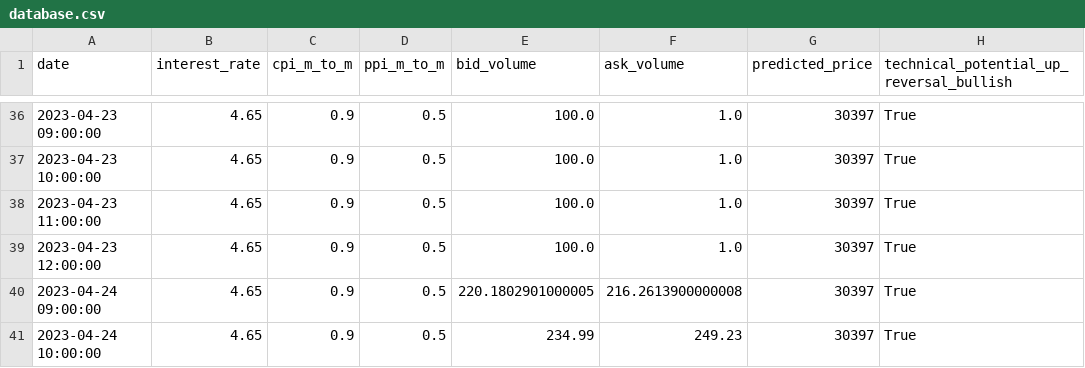
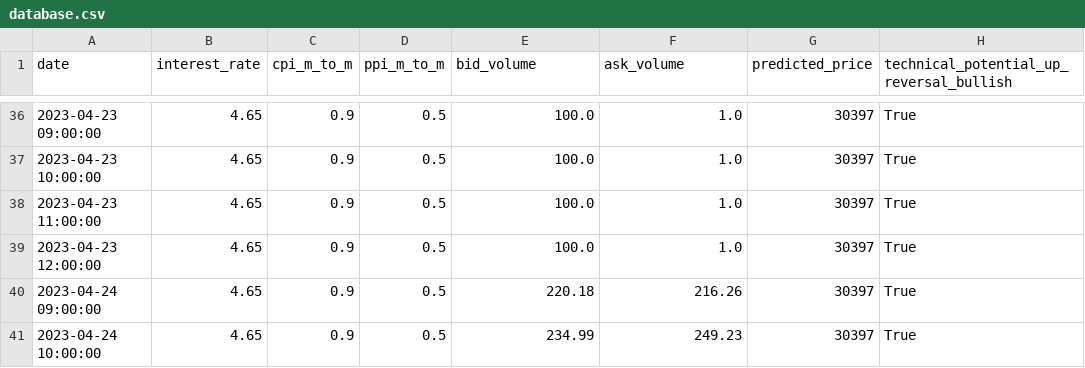
Before and after one commit to williamnordberg/adam_trader, a CSV file: data/database.csv, drawn as a sheet; only a part is shown, gaps mark what is left out; the diff names each change by its address in the sheet, - before the commit and + after, or states it on an @@ line.

Commit message:
11 April

```diff
--- a/data/database.csv
+++ b/data/database.csv
-E40 (bid_volume): 220.1802901000005
+E40 (bid_volume): 220.18
-F40 (ask_volume): 216.2613900000008
+F40 (ask_volume): 216.26
```
